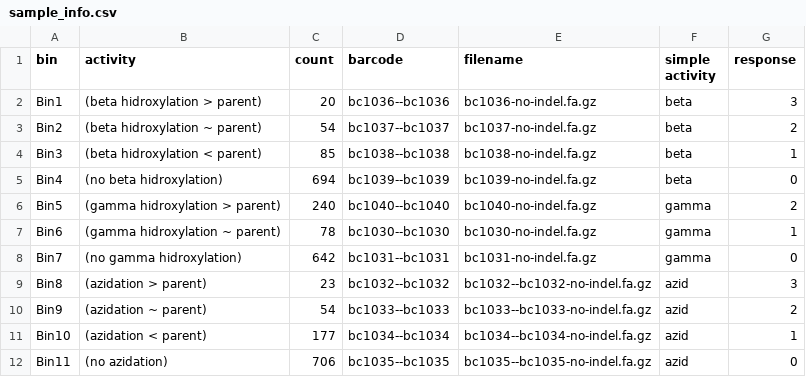
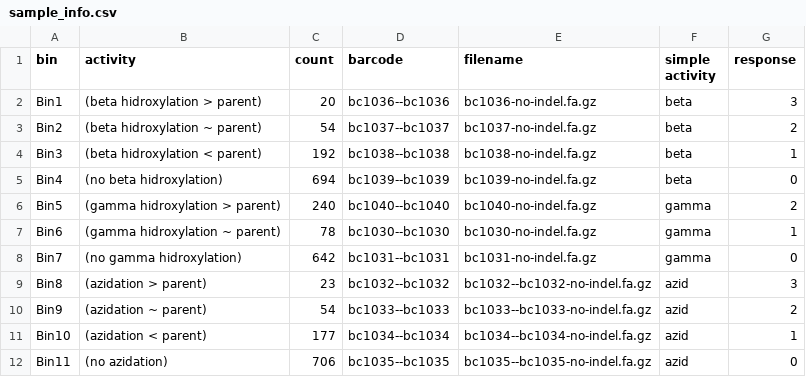
Before and after one commit to RomeroLab/sadx-latent-function, a CSV file: projects/Biochemical_Ordinal/data/sample_info.csv, drawn as a sheet.

Commit message:
Phil's new data Very slightly updated data set with the correct 192 sequences in beta1, rather than 85.

```diff
--- a/projects/Biochemical_Ordinal/data/sample_info.csv
+++ b/projects/Biochemical_Ordinal/data/sample_info.csv
@@ -3,3 +3,3 @@ Bin1,  (beta hidroxylation > parent) ,  20 , bc1036--bc1036, bc1036-no-indel.fa.
 Bin2,  (beta hidroxylation ~ parent) ,  54 , bc1037--bc1037, bc1037-no-indel.fa.gz         , beta,  2
-Bin3,  (beta hidroxylation < parent) ,  85 , bc1038--bc1038, bc1038-no-indel.fa.gz         , beta,  1
+Bin3,  (beta hidroxylation < parent) , 192 , bc1038--bc1038, bc1038-no-indel.fa.gz         , beta,  1
 Bin4,  (no beta hidroxylation)       , 694 , bc1039--bc1039, bc1039-no-indel.fa.gz         , beta,  0
```
Also changed, not shown: 3 other files.
